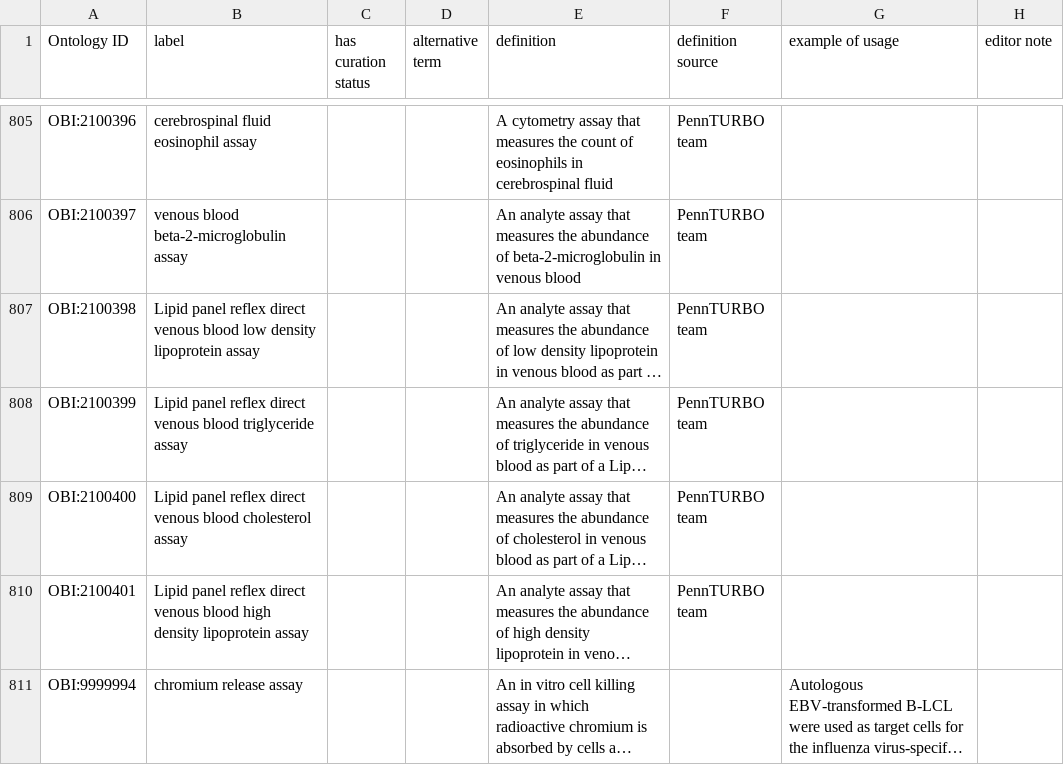
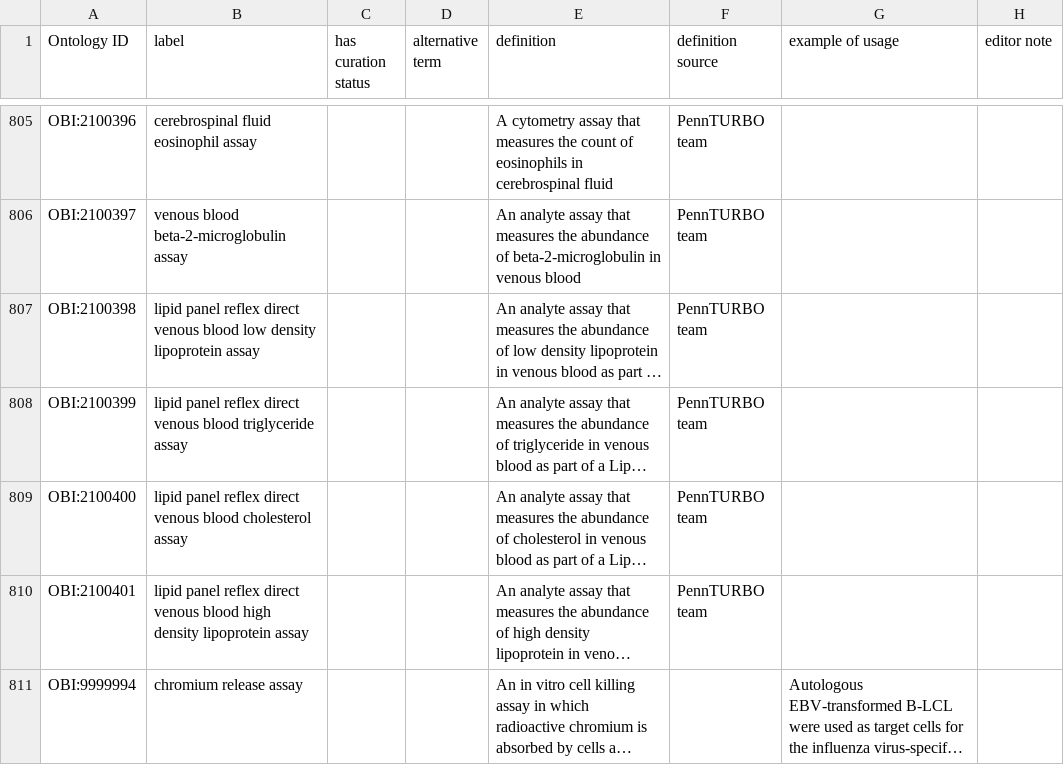
Before and after one commit to obi-ontology/obi, a TSV file: src/ontology/templates/assays.tsv, drawn as a sheet; only a part is shown, gaps mark what is left out; long unchanged cells end in …; the diff names each change by its address in the sheet, - before the commit and + after, or states it on an @@ line.

Commit message:
Normalize capitalization of 'lipid'

```diff
--- a/src/ontology/templates/assays.tsv
+++ b/src/ontology/templates/assays.tsv
-B807 (label): Lipid panel reflex…
+B807 (label): lipid panel reflex…
-B808 (label): Lipid panel reflex…
+B808 (label): lipid panel reflex…
-B809 (label): Lipid panel reflex…
+B809 (label): lipid panel reflex…
-B810 (label): Lipid panel reflex…
+B810 (label): lipid panel reflex…
```
Also changed, not shown: 1 other file.
